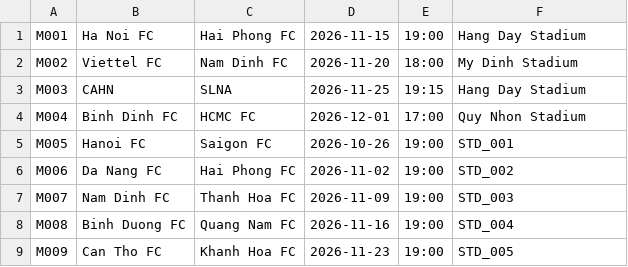
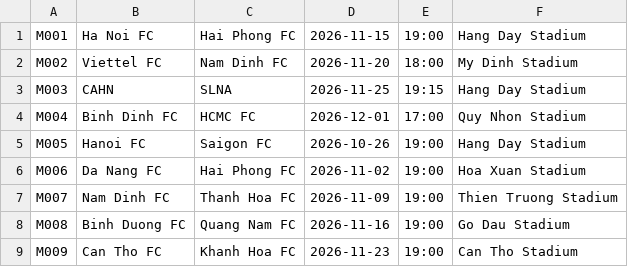
Before and after one commit to dauminhdau-a11y/Group-5-Stadium-Ticket-Booking-Simulation, a CSV file: data/matches.csv, drawn as a sheet.

```diff
--- a/data/matches.csv
+++ b/data/matches.csv
@@ -4,6 +4,6 @@ M003,CAHN,SLNA,2026-11-25,19:15,Hang Day Stadium
 M004,Binh Dinh FC,HCMC FC,2026-12-01,17:00,Quy Nhon Stadium
-M005,Hanoi FC,Saigon FC,2026-10-26,19:00,STD_001
-M006,Da Nang FC,Hai Phong FC,2026-11-02,19:00,STD_002
-M007,Nam Dinh FC,Thanh Hoa FC,2026-11-09,19:00,STD_003
-M008,Binh Duong FC,Quang Nam FC,2026-11-16,19:00,STD_004
-M009,Can Tho FC,Khanh Hoa FC,2026-11-23,19:00,STD_005
+M005,Hanoi FC,Saigon FC,2026-10-26,19:00,Hang Day Stadium
+M006,Da Nang FC,Hai Phong FC,2026-11-02,19:00,Hoa Xuan Stadium
+M007,Nam Dinh FC,Thanh Hoa FC,2026-11-09,19:00,Thien Truong Stadium
+M008,Binh Duong FC,Quang Nam FC,2026-11-16,19:00,Go Dau Stadium
+M009,Can Tho FC,Khanh Hoa FC,2026-11-23,19:00,Can Tho Stadium
```
Also changed, not shown: data/fans.csv, data/sections.csv, 49 other files.
